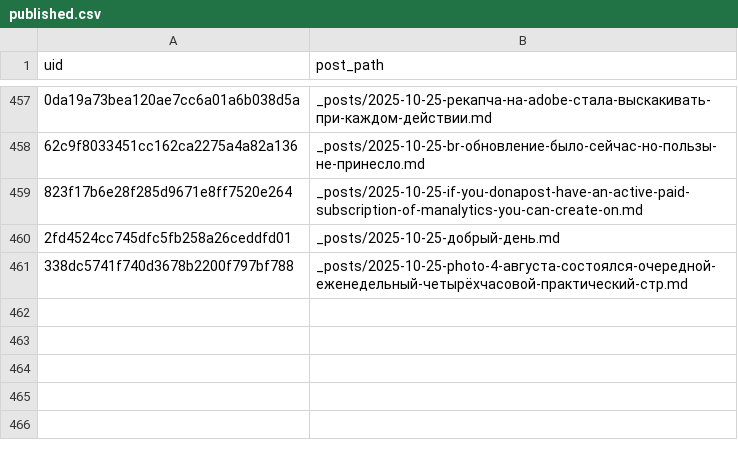
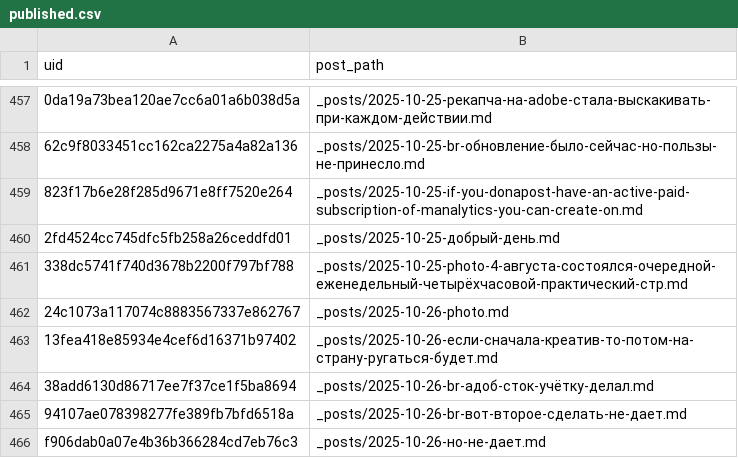
Before and after one commit to ViShark2882/niche-hub, a CSV file: data/published.csv, drawn as a sheet; only a part is shown, gaps mark what is left out; the diff names each change by its address in the sheet, - before the commit and + after, or states it on an @@ line.

Commit message:
new posts

```diff
--- a/data/published.csv
+++ b/data/published.csv
+row 462: 24c1073a117074c8883567337e862767 | _posts/2025-10-26-photo.md
+row 463: 13fea418e85934e4cef6d16371b97402 | _posts/2025-10-26-если-сначала-креатив-то-потом-на-страну-ругаться-будет.md
+row 464: 38add6130d86717ee7f37ce1f5ba8694 | _posts/2025-10-26-br-адоб-сток-учётку-делал.md
+row 465: 94107ae078398277fe389fb7bfd6518a | _posts/2025-10-26-br-вот-второе-сделать-не-дает.md
+row 466: f906dab0a07e4b36b366284cd7eb76c3 | _posts/2025-10-26-но-не-дает.md
```
Also changed, not shown: 5 other files.
